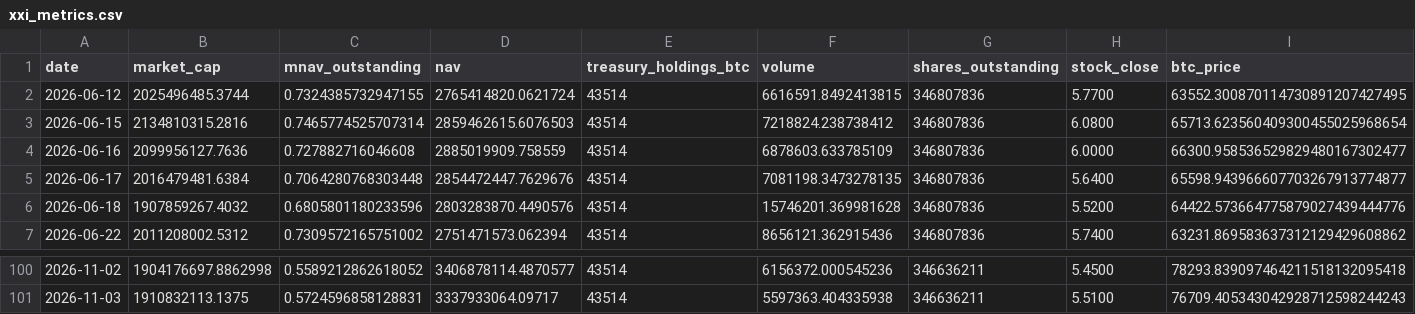
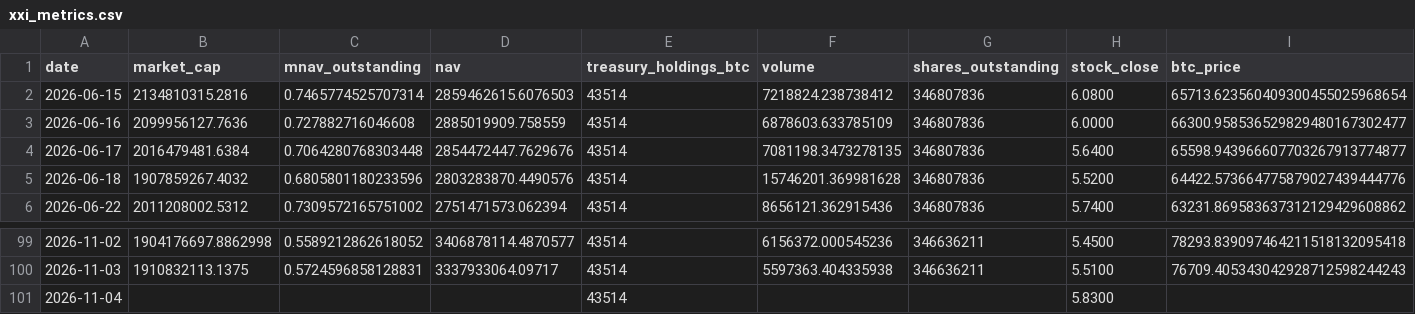
Before and after one commit to mcasto-cell/xxi-chart-builder, a CSV file: xxi_metrics.csv, drawn as a sheet; only a part is shown, gaps mark what is left out; removed rows and columns are numbered as before the commit, all else as after; rows hold the shown columns only; the diff names each change by its address in the sheet, - before the commit and + after, or states it on an @@ line.

```diff
--- a/xxi_metrics.csv
+++ b/xxi_metrics.csv
-row 2: 2026-06-12 | 2025496485.3744 | 0.7324385732947155 | 2765414820.0621724 | 43514 | 6616591.8492413815 | 346807836 | 5.7700 | 63552.300870114730891207427495
+row 101: 2026-11-04 |  |  |  | 43514 |  |  | 5.8300
```
Also changed, not shown: 4 other files.
